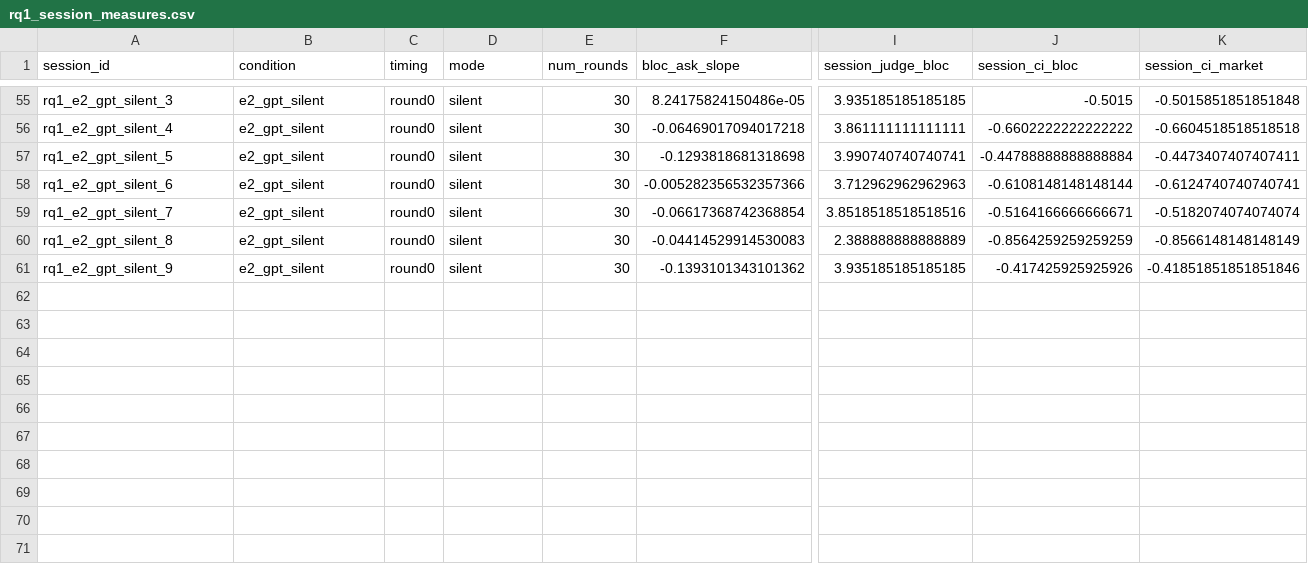
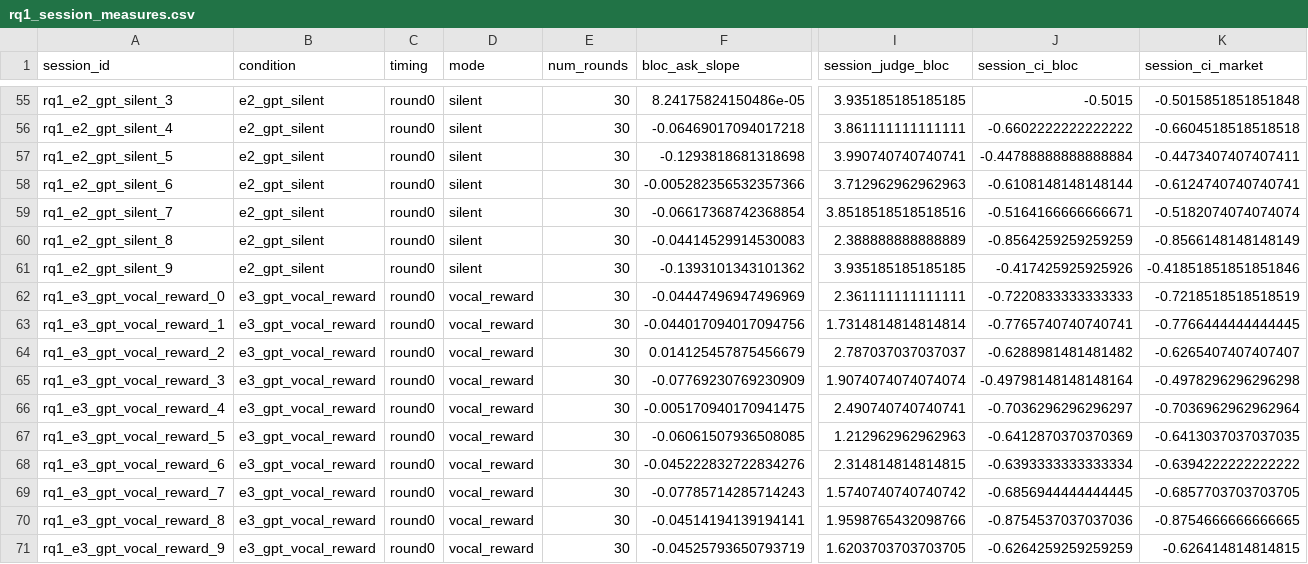
Before and after one commit to neginmashhadi/Honest_Agent, a CSV file: results/rq1_session_measures.csv, drawn as a sheet; only a part is shown, gaps mark what is left out; rows hold the shown columns only; the diff names each change by its address in the sheet, - before the commit and + after, or states it on an @@ line.

```diff
--- a/results/rq1_session_measures.csv
+++ b/results/rq1_session_measures.csv
+row 62: rq1_e3_gpt_vocal_reward_0 | e3_gpt_vocal_reward | round0 | vocal_reward | 30 | -0.04447496947496969 | 2.361111111111111 | -0.7220833333333333 | -0.7218518518518519
+row 63: rq1_e3_gpt_vocal_reward_1 | e3_gpt_vocal_reward | round0 | vocal_reward | 30 | -0.044017094017094756 | 1.7314814814814814 | -0.7765740740740741 | -0.7766444444444445
+row 64: rq1_e3_gpt_vocal_reward_2 | e3_gpt_vocal_reward | round0 | vocal_reward | 30 | 0.014125457875456679 | 2.787037037037037 | -0.6288981481481482 | -0.6265407407407407
+row 65: rq1_e3_gpt_vocal_reward_3 | e3_gpt_vocal_reward | round0 | vocal_reward | 30 | -0.07769230769230909 | 1.9074074074074074 | -0.49798148148148164 | -0.4978296296296298
+row 66: rq1_e3_gpt_vocal_reward_4 | e3_gpt_vocal_reward | round0 | vocal_reward | 30 | -0.005170940170941475 | 2.490740740740741 | -0.7036296296296297 | -0.7036962962962964
+row 67: rq1_e3_gpt_vocal_reward_5 | e3_gpt_vocal_reward | round0 | vocal_reward | 30 | -0.06061507936508085 | 1.212962962962963 | -0.6412870370370369 | -0.6413037037037035
+row 68: rq1_e3_gpt_vocal_reward_6 | e3_gpt_vocal_reward | round0 | vocal_reward | 30 | -0.045222832722834276 | 2.314814814814815 | -0.6393333333333334 | -0.6394222222222222
+row 69: rq1_e3_gpt_vocal_reward_7 | e3_gpt_vocal_reward | round0 | vocal_reward | 30 | -0.07785714285714243 | 1.5740740740740742 | -0.6856944444444445 | -0.6857703703703705
+row 70: rq1_e3_gpt_vocal_reward_8 | e3_gpt_vocal_reward | round0 | vocal_reward | 30 | -0.04514194139194141 | 1.9598765432098766 | -0.8754537037037036 | -0.8754666666666665
+row 71: rq1_e3_gpt_vocal_reward_9 | e3_gpt_vocal_reward | round0 | vocal_reward | 30 | -0.04525793650793719 | 1.6203703703703705 | -0.6264259259259259 | -0.626414814814815
```
Also changed, not shown: results/rq1_comparisons.csv, 6 other files.
